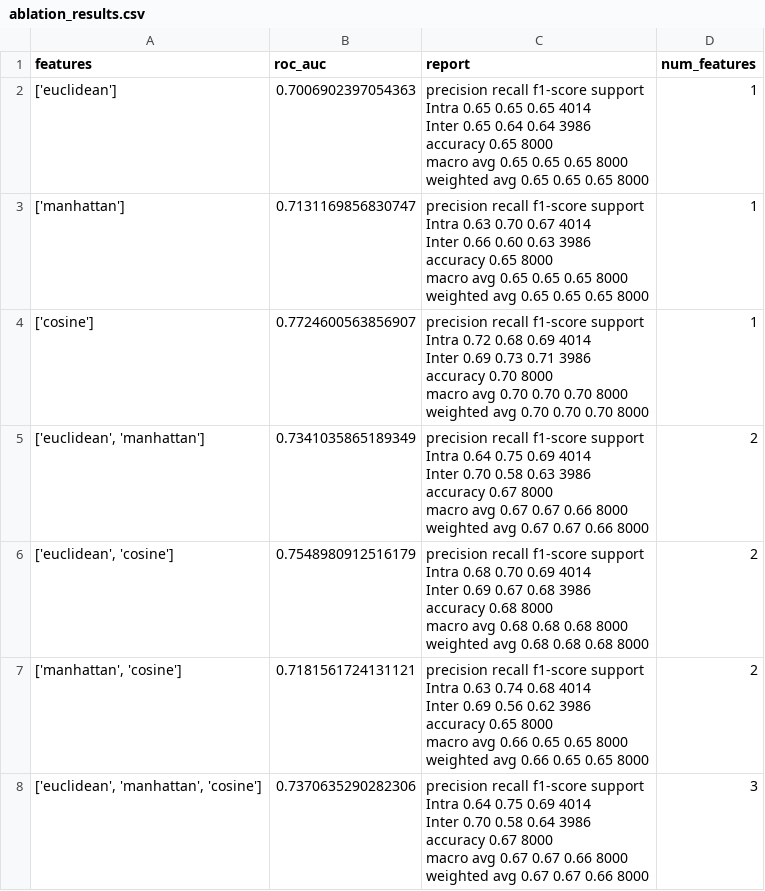
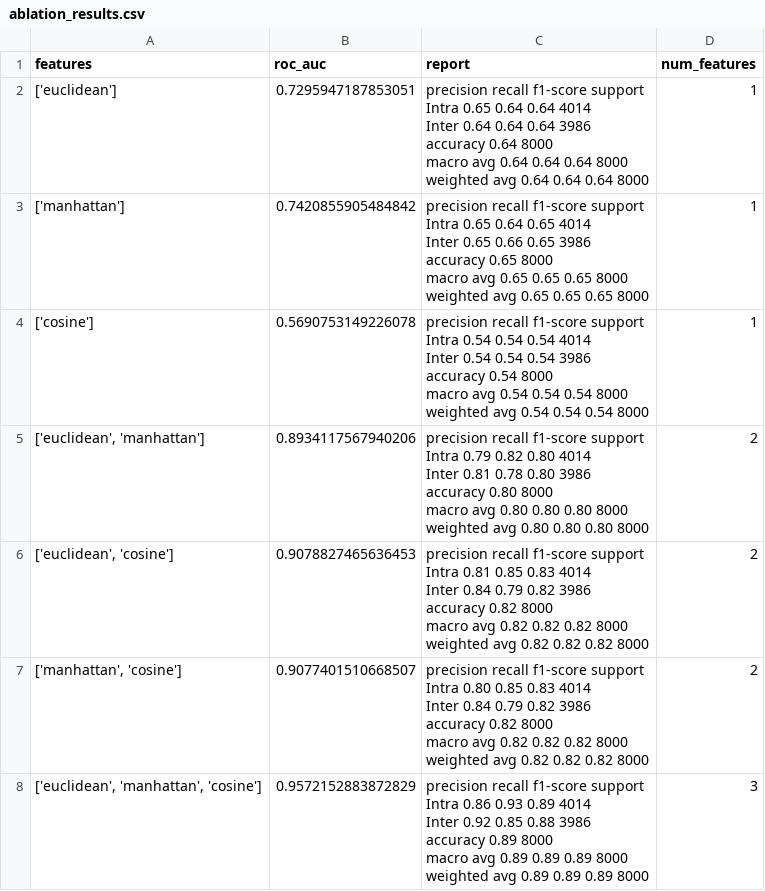
Before and after one commit to Sizvy/FIA_VFL, a CSV file: 2_Party/shadow_model_data/ablation_results.csv, drawn as a sheet.

```diff
--- a/2_Party/shadow_model_data/ablation_results.csv
+++ b/2_Party/shadow_model_data/ablation_results.csv
@@ -1,64 +1,64 @@
 features,roc_auc,report,num_features
-['euclidean'],0.7006902397054363,"              precision    recall  f1-score   support
-
-       Intra       0.65      0.65      0.65      4014
-       Inter       0.65      0.64      0.64      3986
-
-    accuracy                           0.65      8000
-   macro avg       0.65      0.65      0.65      8000
-weighted avg       0.65      0.65      0.65      8000
-",1
-['manhattan'],0.7131169856830747,"              precision    recall  f1-score   support
-
-       Intra       0.63      0.70      0.67      4014
-       Inter       0.66      0.60      0.63      3986
-
-    accuracy                           0.65      8000
-   macro avg       0.65      0.65      0.65      8000
-weighted avg       0.65      0.65      0.65      8000
-",1
-['cosine'],0.7724600563856907,"              precision    recall  f1-score   support
-
-       Intra       0.72      0.68      0.69      4014
-       Inter       0.69      0.73      0.71      3986
-
-    accuracy                           0.70      8000
-   macro avg       0.70      0.70      0.70      8000
-weighted avg       0.70      0.70      0.70      8000
-",1
-"['euclidean', 'manhattan']",0.7341035865189349,"              precision    recall  f1-score   support
-
-       Intra       0.64      0.75      0.69      4014
-       Inter       0.70      0.58      0.63      3986
-
-    accuracy                           0.67      8000
-   macro avg       0.67      0.67      0.66      8000
-weighted avg       0.67      0.67      0.66      8000
-",2
-"['euclidean', 'cosine']",0.7548980912516179,"              precision    recall  f1-score   support
-
-       Intra       0.68      0.70      0.69      4014
-       Inter       0.69      0.67      0.68      3986
-
-    accuracy                           0.68      8000
-   macro avg       0.68      0.68      0.68      8000
-weighted avg       0.68      0.68      0.68      8000
-",2
-"['manhattan', 'cosine']",0.7181561724131121,"              precision    recall  f1-score   support
-
-       Intra       0.63      0.74      0.68      4014
-       Inter       0.69      0.56      0.62      3986
-
-    accuracy                           0.65      8000
-   macro avg       0.66      0.65      0.65      8000
-weighted avg       0.66      0.65      0.65      8000
-",2
-"['euclidean', 'manhattan', 'cosine']",0.7370635290282306,"              precision    recall  f1-score   support
-
-       Intra       0.64      0.75      0.69      4014
-       Inter       0.70      0.58      0.64      3986
-
-    accuracy                           0.67      8000
-   macro avg       0.67      0.67      0.66      8000
-weighted avg       0.67      0.67      0.66      8000
-",3
+['euclidean'],0.7295947187853051,"              precision    recall  f1-score   support
+
+       Intra       0.65      0.64      0.64      4014
+       Inter       0.64      0.64      0.64      3986
+
+    accuracy                           0.64      8000
+   macro avg       0.64      0.64      0.64      8000
+weighted avg       0.64      0.64      0.64      8000
+",1
+['manhattan'],0.7420855905484842,"              precision    recall  f1-score   support
+
+       Intra       0.65      0.64      0.65      4014
+       Inter       0.65      0.66      0.65      3986
+
+    accuracy                           0.65      8000
+   macro avg       0.65      0.65      0.65      8000
+weighted avg       0.65      0.65      0.65      8000
+",1
+['cosine'],0.5690753149226078,"              precision    recall  f1-score   support
+
+       Intra       0.54      0.54      0.54      4014
+       Inter       0.54      0.54      0.54      3986
+
+    accuracy                           0.54      8000
+   macro avg       0.54      0.54      0.54      8000
+weighted avg       0.54      0.54      0.54      8000
+",1
+"['euclidean', 'manhattan']",0.8934117567940206,"              precision    recall  f1-score   support
+
+       Intra       0.79      0.82      0.80      4014
+       Inter       0.81      0.78      0.80      3986
+
+    accuracy                           0.80      8000
+   macro avg       0.80      0.80      0.80      8000
+weighted avg       0.80      0.80      0.80      8000
+",2
+"['euclidean', 'cosine']",0.9078827465636453,"              precision    recall  f1-score   support
+
+       Intra       0.81      0.85      0.83      4014
+       Inter       0.84      0.79      0.82      3986
+
+    accuracy                           0.82      8000
+   macro avg       0.82      0.82      0.82      8000
+weighted avg       0.82      0.82      0.82      8000
+",2
+"['manhattan', 'cosine']",0.9077401510668507,"              precision    recall  f1-score   support
+
+       Intra       0.80      0.85      0.83      4014
+       Inter       0.84      0.79      0.82      3986
+
+    accuracy                           0.82      8000
+   macro avg       0.82      0.82      0.82      8000
+weighted avg       0.82      0.82      0.82      8000
+",2
+"['euclidean', 'manhattan', 'cosine']",0.9572152883872829,"              precision    recall  f1-score   support
+
+       Intra       0.86      0.93      0.89      4014
+       Inter       0.92      0.85      0.88      3986
+
+    accuracy                           0.89      8000
+   macro avg       0.89      0.89      0.89      8000
+weighted avg       0.89      0.89      0.89      8000
+",3
```
Also changed, not shown: 26 other files.
